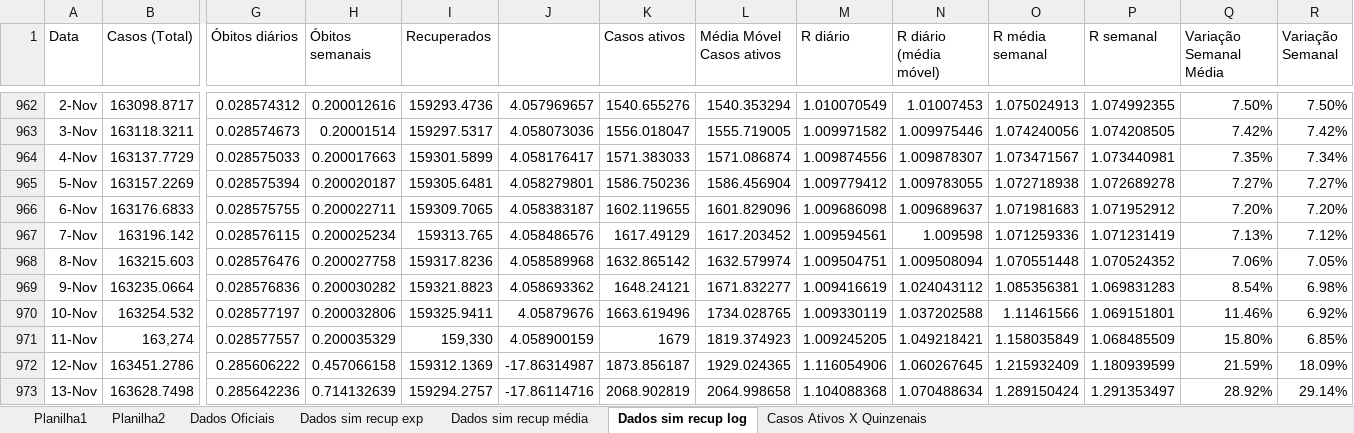
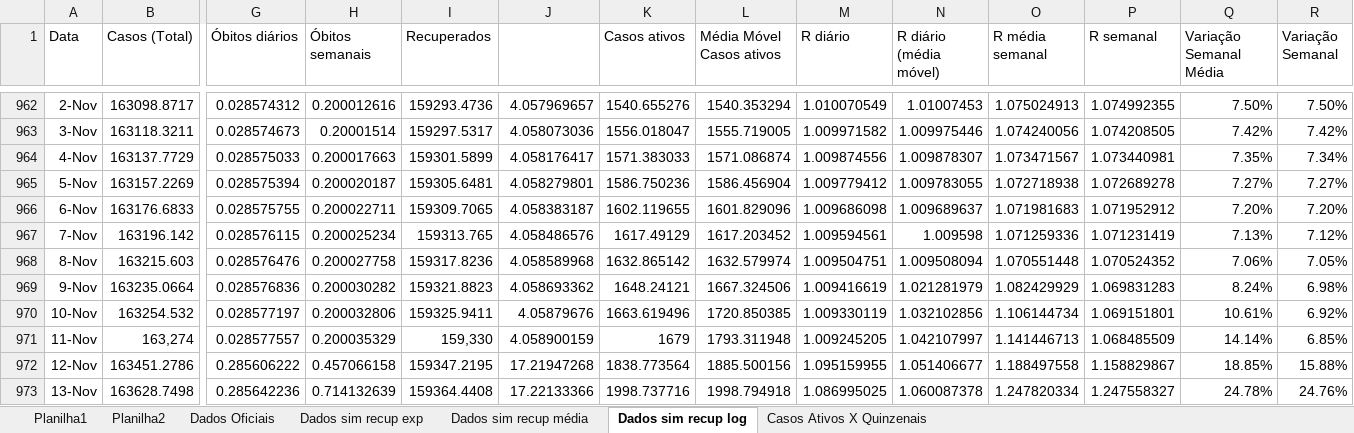
Before and after one commit to celsorosajr/Covid-SJC, an Excel workbook: Covid SJC.xlsx, sheet Dados sim recup log, drawn as a sheet; only a part is shown, gaps mark what is left out; values as stored, in another font and other column widths than the file's, no borders; charts and pictures not drawn; the diff covers the shown part only; the diff names each change by its address in the sheet, - before the commit and + after, or states it on an @@ line.

Commit message:
Update 2022-12-04 10:06

```diff
--- a/Covid SJC.xlsx (sheet Dados sim recup log)
+++ b/Covid SJC.xlsx (sheet Dados sim recup log)
-L969 (Média Móvel Casos ativos): 1671.832277
+L969 (Média Móvel Casos ativos): 1667.324506
-N969 (R diário (média móvel)): 1.024043112
+N969 (R diário (média móvel)): 1.021281979
-O969 (R média semanal): 1.085356381
+O969 (R média semanal): 1.082429929
-Q969 (Variação Semanal Média): 8.54%
+Q969 (Variação Semanal Média): 8.24%
-L970 (Média Móvel Casos ativos): 1734.028765
+L970 (Média Móvel Casos ativos): 1720.850385
-N970 (R diário (média móvel)): 1.037202588
+N970 (R diário (média móvel)): 1.032102856
-O970 (R média semanal): 1.11461566
+O970 (R média semanal): 1.106144734
-Q970 (Variação Semanal Média): 11.46%
+Q970 (Variação Semanal Média): 10.61%
-L971 (Média Móvel Casos ativos): 1819.374923
+L971 (Média Móvel Casos ativos): 1793.311948
-N971 (R diário (média móvel)): 1.049218421
+N971 (R diário (média móvel)): 1.042107997
-O971 (R média semanal): 1.158035849
+O971 (R média semanal): 1.141446713
-Q971 (Variação Semanal Média): 15.80%
+Q971 (Variação Semanal Média): 14.14%
-I972 (Recuperados): 159312.1369
+I972 (Recuperados): 159347.2195
-J972: -17.86314987
+J972: 17.21947268
-K972 (Casos ativos): 1873.856187
+K972 (Casos ativos): 1838.773564
-L972 (Média Móvel Casos ativos): 1929.024365
+L972 (Média Móvel Casos ativos): 1885.500156
-M972 (R diário): 1.116054906
+M972 (R diário): 1.095159955
-N972 (R diário (média móvel)): 1.060267645
+N972 (R diário (média móvel)): 1.051406677
-O972 (R média semanal): 1.215932409
+O972 (R média semanal): 1.188497558
-P972 (R semanal): 1.180939599
+P972 (R semanal): 1.158829867
-Q972 (Variação Semanal Média): 21.59%
+Q972 (Variação Semanal Média): 18.85%
-R972 (Variação Semanal): 18.09%
+R972 (Variação Semanal): 15.88%
-I973 (Recuperados): 159294.2757
+I973 (Recuperados): 159364.4408
-J973: -17.86114716
+J973: 17.22133366
-K973 (Casos ativos): 2068.902819
+K973 (Casos ativos): 1998.737716
-L973 (Média Móvel Casos ativos): 2064.998658
+L973 (Média Móvel Casos ativos): 1998.794918
-M973 (R diário): 1.104088368
+M973 (R diário): 1.086995025
-N973 (R diário (média móvel)): 1.070488634
+N973 (R diário (média móvel)): 1.060087378
-O973 (R média semanal): 1.289150424
+O973 (R média semanal): 1.247820334
-P973 (R semanal): 1.291353497
+P973 (R semanal): 1.247558327
-Q973 (Variação Semanal Média): 28.92%
+Q973 (Variação Semanal Média): 24.78%
-R973 (Variação Semanal): 29.14%
+R973 (Variação Semanal): 24.76%
```
Also changed, not shown: 246 edited cells elsewhere in this sheet, charts or pictures.
